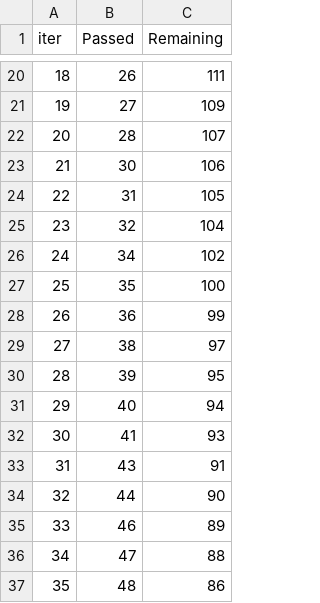
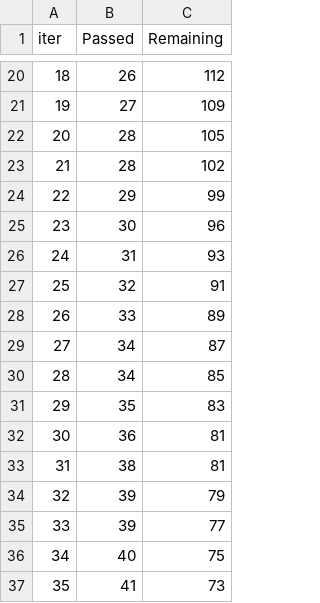
Before and after one commit to GauravPahwa2021/Student_Exam_Performance_Prediction, a TSV file: catboost_info/time_left.tsv, drawn as a sheet; only a part is shown, gaps mark what is left out; the diff covers the shown part only.

```diff
--- a/catboost_info/time_left.tsv
+++ b/catboost_info/time_left.tsv
@@ -20,18 +20,18 @@ iter	Passed	Remaining
-18	26	111
+18	26	112
 19	27	109
-20	28	107
-21	30	106
-22	31	105
-23	32	104
-24	34	102
-25	35	100
-26	36	99
-27	38	97
-28	39	95
-29	40	94
-30	41	93
-31	43	91
-32	44	90
-33	46	89
-34	47	88
-35	48	86
+20	28	105
+21	28	102
+22	29	99
+23	30	96
+24	31	93
+25	32	91
+26	33	89
+27	34	87
+28	34	85
+29	35	83
+30	36	81
+31	38	81
+32	39	79
+33	39	77
+34	40	75
+35	41	73
```
Also changed, not shown: 159 edited cells elsewhere in this file, 6 other files.
